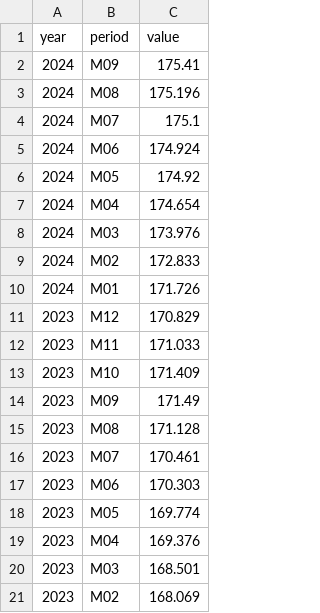
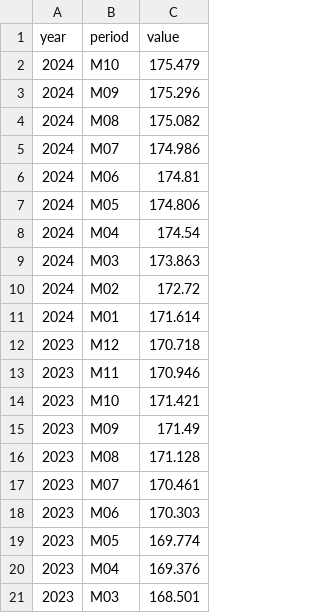
Before and after one commit to Economic/realtalk, a CSV file: data-raw/raw/c_cpi_u_nsa.csv, drawn as a sheet; only a part is shown; the shorter side is filled out with more unchanged rows.

```diff
--- a/data-raw/raw/c_cpi_u_nsa.csv
+++ b/data-raw/raw/c_cpi_u_nsa.csv
@@ -1,14 +1,15 @@
 year,period,value
-2024,M09,175.41
-2024,M08,175.196
-2024,M07,175.1
-2024,M06,174.924
-2024,M05,174.92
-2024,M04,174.654
-2024,M03,173.976
-2024,M02,172.833
-2024,M01,171.726
-2023,M12,170.829
-2023,M11,171.033
-2023,M10,171.409
+2024,M10,175.479
+2024,M09,175.296
+2024,M08,175.082
+2024,M07,174.986
+2024,M06,174.81
+2024,M05,174.806
+2024,M04,174.54
+2024,M03,173.863
+2024,M02,172.72
+2024,M01,171.614
+2023,M12,170.718
+2023,M11,170.946
+2023,M10,171.421
 2023,M09,171.49
```
Also changed, not shown: data-raw/processed/c_cpi_u_extended_monthly_nsa.csv, data-raw/processed/c_cpi_u_monthly_nsa.csv, 30 other files.
